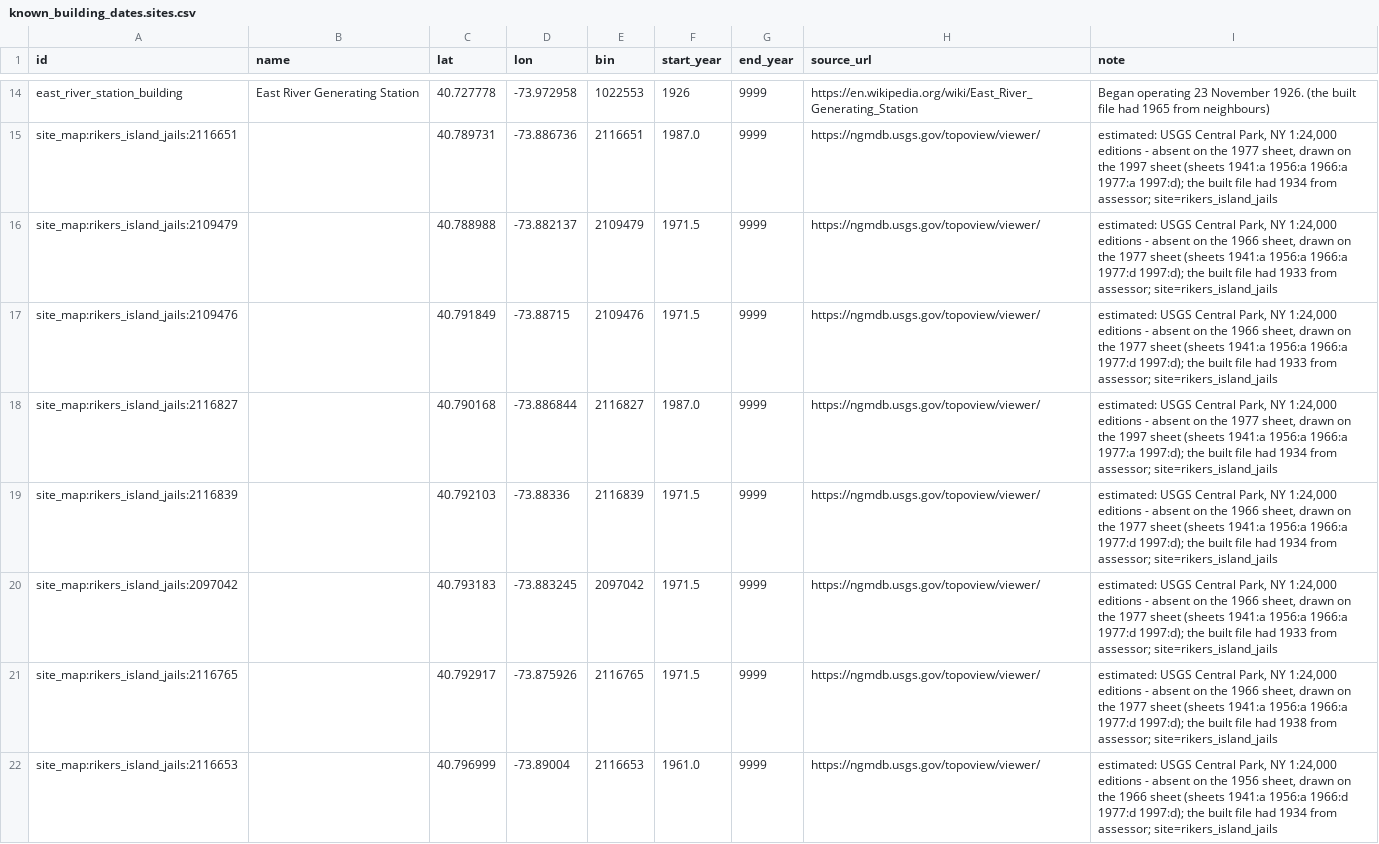
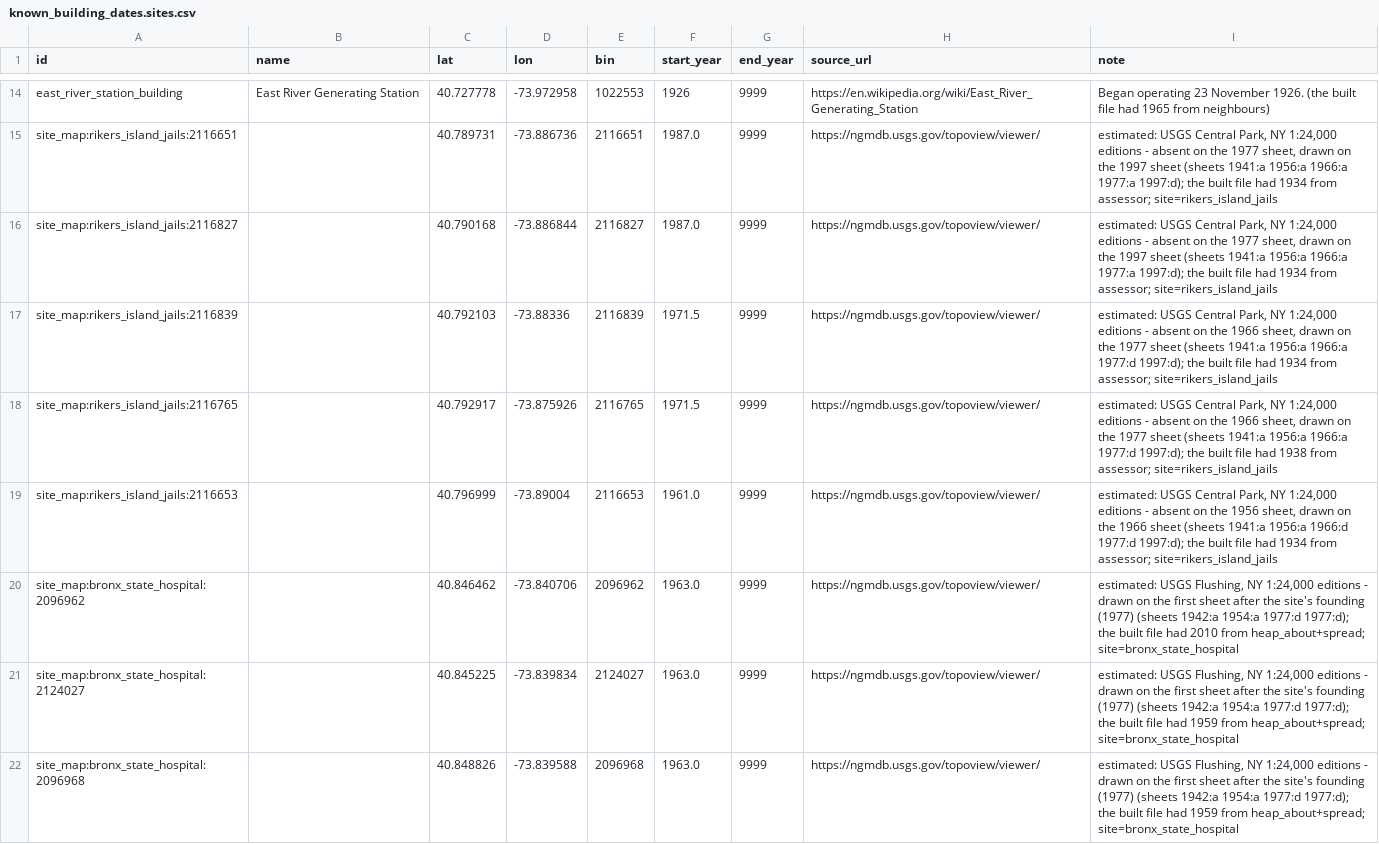
Before and after one commit to tjaffee99/nyc, a CSV file: data/tables/known_building_dates.sites.csv, drawn as a sheet; only a part is shown, gaps mark what is left out; the shorter side is filled out with more unchanged rows; the diff names each change by its address in the sheet, - before the commit and + after, or states it on an @@ line.

```diff
--- a/data/tables/known_building_dates.sites.csv
+++ b/data/tables/known_building_dates.sites.csv
-row 16: site_map:rikers_island_jails:2109479 |  | 40.788988 | -73.882137 | 2109479 | 1971.5 | 9999 | https://ngmdb.usgs.gov/topoview/viewer/ | estimated: USGS Central Park, NY 1:24,000 editions - absent on the 1966 sheet, drawn on the 1977 sheet (sheets 1941:a 1956:a 1966:a 1977:d 1997:d); the built file had 1933 from assessor; site=rikers_island_jails
-row 17: site_map:rikers_island_jails:2109476 |  | 40.791849 | -73.88715 | 2109476 | 1971.5 | 9999 | https://ngmdb.usgs.gov/topoview/viewer/ | estimated: USGS Central Park, NY 1:24,000 editions - absent on the 1966 sheet, drawn on the 1977 sheet (sheets 1941:a 1956:a 1966:a 1977:d 1997:d); the built file had 1933 from assessor; site=rikers_island_jails
-row 20: site_map:rikers_island_jails:2097042 |  | 40.793183 | -73.883245 | 2097042 | 1971.5 | 9999 | https://ngmdb.usgs.gov/topoview/viewer/ | estimated: USGS Central Park, NY 1:24,000 editions - absent on the 1966 sheet, drawn on the 1977 sheet (sheets 1941:a 1956:a 1966:a 1977:d 1997:d); the built file had 1933 from assessor; site=rikers_island_jails
```
Also changed, not shown: data/tables/notable_demolished.sites.csv, 17 other files.
